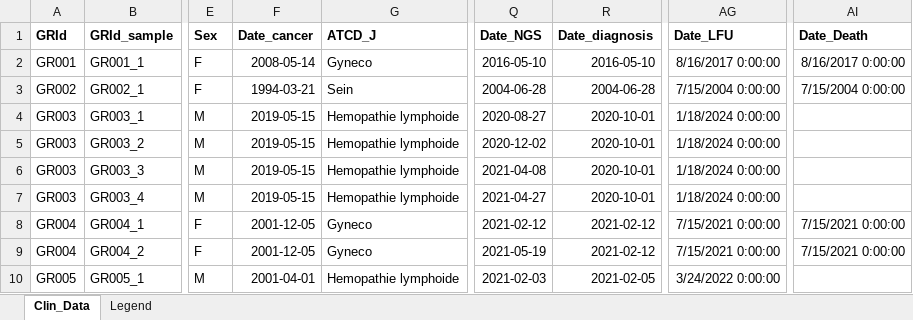
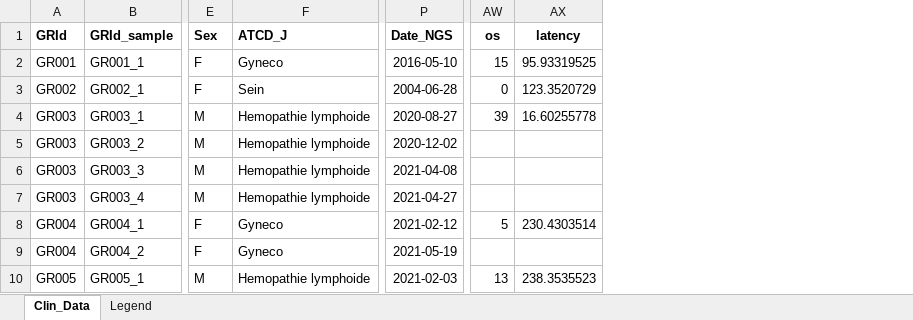
Before and after one commit to ElsaB-Lab/Fandrei_et_al_2025, an Excel workbook: data/dd.xlsx, sheet Clin_Data, drawn as a sheet; only a part is shown, gaps mark what is left out; values as stored, in another font and other column widths than the file's, no borders; removed rows and columns are numbered as before the commit, all else as after; the diff names each change by its address in the sheet, - before the commit and + after, or states it on an @@ line.

```diff
--- a/data/dd.xlsx (sheet Clin_Data)
+++ b/data/dd.xlsx (sheet Clin_Data)
-column F (Date_cancer), rows 2-10: 2008-05-14 | 1994-03-21 | 2019-05-15 | 2019-05-15 | 2019-05-15 | 2019-05-15 | 2001-12-05 | 2001-12-05 | 2001-04-01
-column R (Date_diagnosis), rows 2-10: 2016-05-10 | 2004-06-28 | 2020-10-01 | 2020-10-01 | 2020-10-01 | 2020-10-01 | 2021-02-12 | 2021-02-12 | 2021-02-05
-column AG (Date_LFU), rows 2-10: 8/16/2017 0:00:00 | 7/15/2004 0:00:00 | 1/18/2024 0:00:00 | 1/18/2024 0:00:00 | 1/18/2024 0:00:00 | 1/18/2024 0:00:00 | 7/15/2021 0:00:00 | 7/15/2021 0:00:00 | 3/24/2022 0:00:00
-column AI (Date_Death), rows 2-9: 8/16/2017 0:00:00 | 7/15/2004 0:00:00 |  |  |  |  | 7/15/2021 0:00:00 | 7/15/2021 0:00:00
+column AW (os), rows 2-10: 15 | 0 | 39 |  |  |  | 5 |  | 13
+column AX (latency), rows 2-10: 95.93319525 | 123.3520729 | 16.60255778 |  |  |  | 230.4303514 |  | 238.3535523
```
Also changed, not shown: 1 other file.
